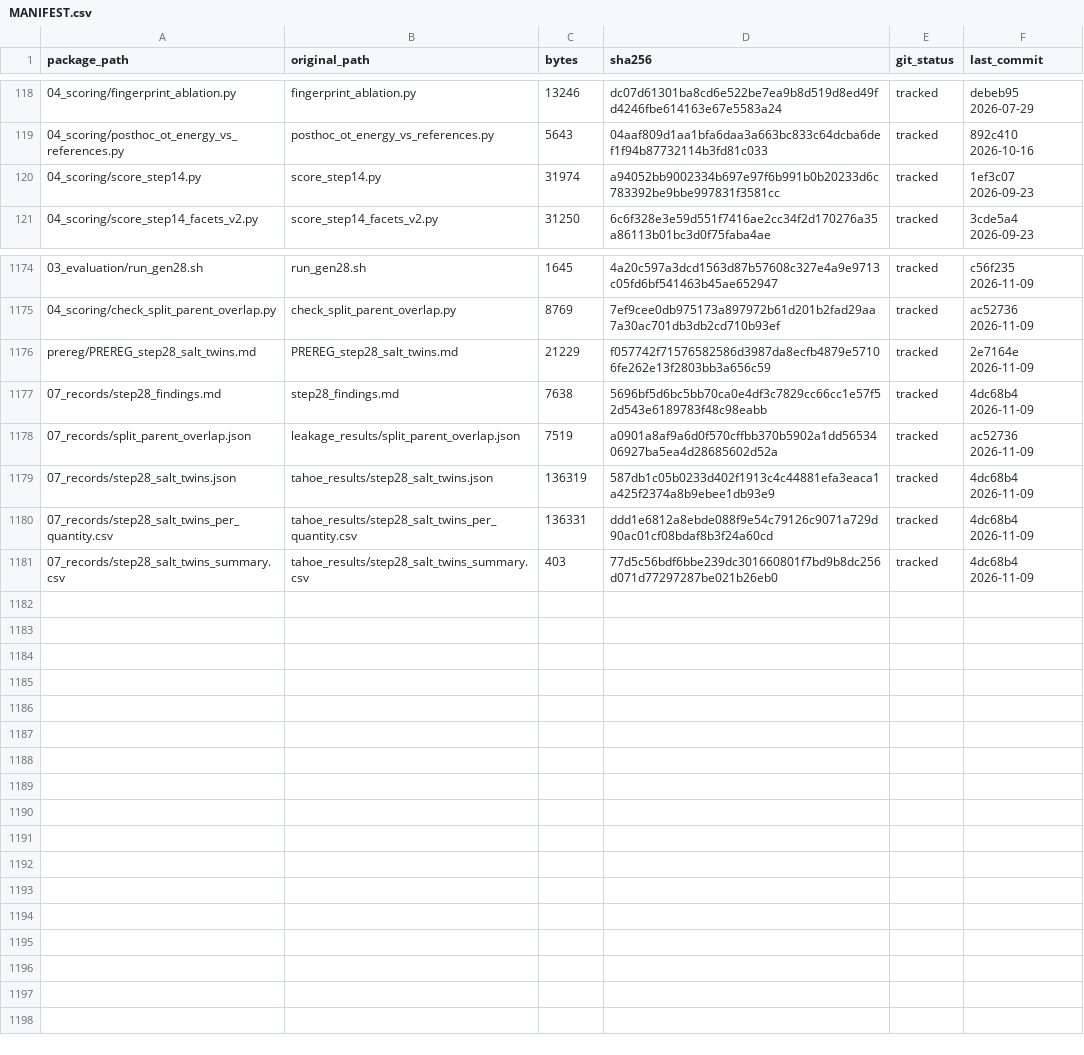
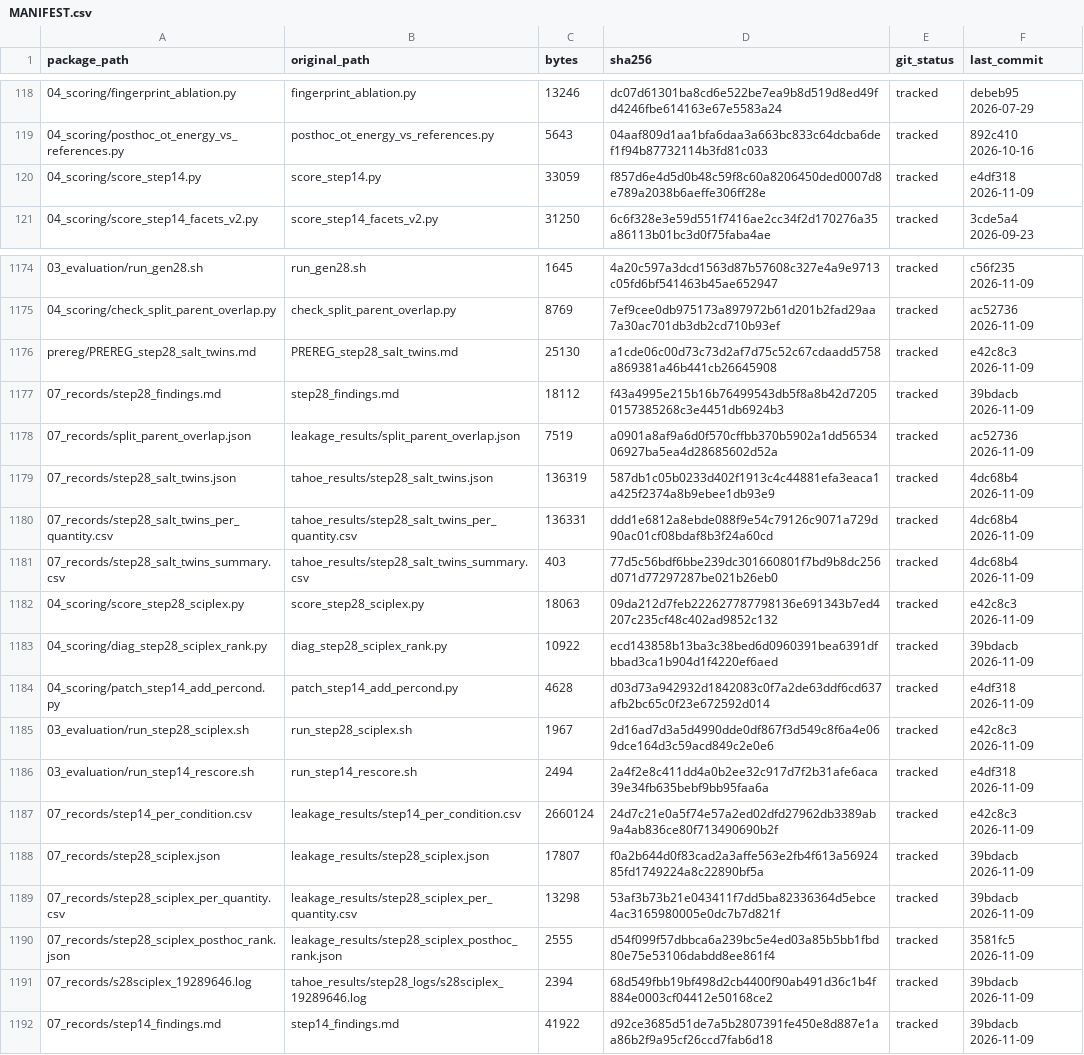
Before and after one commit to nohasamir89/squidiff-leakage-test-code, a CSV file: MANIFEST.csv, drawn as a sheet; only a part is shown, gaps mark what is left out; the diff names each change by its address in the sheet, - before the commit and + after, or states it on an @@ line.

Commit message:
Step 28 group B (sci-Plex): scorer, runners, Step 14 per-condition patch, records, post hoc rank; updated findings and pre-registration (research 3581fc5)

```diff
--- a/MANIFEST.csv
+++ b/MANIFEST.csv
-C120 (bytes): 31974
+C120 (bytes): 33059
-D120 (sha256): a94052bb9002334b697e97f6b991b0b20233d6c783392be9bbe997831f3581cc
+D120 (sha256): f857d6e4d5d0b48c59f8c60a8206450ded0007d8e789a2038b6aeffe306ff28e
-F120 (last_commit): 1ef3c07 2026-09-23
+F120 (last_commit): e4df318 2026-11-09
-C1176 (bytes): 21229
+C1176 (bytes): 25130
-D1176 (sha256): f057742f71576582586d3987da8ecfb4879e57106fe262e13f2803bb3a656c59
+D1176 (sha256): a1cde06c00d73c73d2af7d75c52c67cdaadd5758a869381a46b441cb26645908
-F1176 (last_commit): 2e7164e 2026-11-09
+F1176 (last_commit): e42c8c3 2026-11-09
-C1177 (bytes): 7638
+C1177 (bytes): 18112
-D1177 (sha256): 5696bf5d6bc5bb70ca0e4df3c7829cc66cc1e57f52d543e6189783f48c98eabb
+D1177 (sha256): f43a4995e215b16b76499543db5f8a8b42d72050157385268c3e4451db6924b3
-F1177 (last_commit): 4dc68b4 2026-11-09
+F1177 (last_commit): 39bdacb 2026-11-09
+row 1182: 04_scoring/score_step28_sciplex.py | score_step28_sciplex.py | 18063 | 09da212d7feb222627787798136e691343b7ed4207c235cf48c402ad9852c132 | tracked | e42c8c3 2026-11-09
+row 1183: 04_scoring/diag_step28_sciplex_rank.py | diag_step28_sciplex_rank.py | 10922 | ecd143858b13ba3c38bed6d0960391bea6391dfbbad3ca1b904d1f4220ef6aed | tracked | 39bdacb 2026-11-09
+row 1184: 04_scoring/patch_step14_add_percond.py | patch_step14_add_percond.py | 4628 | d03d73a942932d1842083c0f7a2de63ddf6cd637afb2bc65c0f23e672592d014 | tracked | e4df318 2026-11-09
+row 1185: 03_evaluation/run_step28_sciplex.sh | run_step28_sciplex.sh | 1967 | 2d16ad7d3a5d4990dde0df867f3d549c8f6a4e069dce164d3c59acd849c2e0e6 | tracked | e42c8c3 2026-11-09
+row 1186: 03_evaluation/run_step14_rescore.sh | run_step14_rescore.sh | 2494 | 2a4f2e8c411dd4a0b2ee32c917d7f2b31afe6aca39e34fb635bebf9bb95faa6a | tracked | e4df318 2026-11-09
+row 1187: 07_records/step14_per_condition.csv | leakage_results/step14_per_condition.csv | 2660124 | 24d7c21e0a5f74e57a2ed02dfd27962db3389ab9a4ab836ce80f713490690b2f | tracked | e42c8c3 2026-11-09
+row 1188: 07_records/step28_sciplex.json | leakage_results/step28_sciplex.json | 17807 | f0a2b644d0f83cad2a3affe563e2fb4f613a5692485fd1749224a8c22890bf5a | tracked | 39bdacb 2026-11-09
+row 1189: 07_records/step28_sciplex_per_quantity.csv | leakage_results/step28_sciplex_per_quantity.csv | 13298 | 53af3b73b21e043411f7dd5ba82336364d5ebce4ac3165980005e0dc7b7d821f | tracked | 39bdacb 2026-11-09
+row 1190: 07_records/step28_sciplex_posthoc_rank.json | leakage_results/step28_sciplex_posthoc_rank.json | 2555 | d54f099f57dbbca6a239bc5e4ed03a85b5bb1fbd80e75e53106dabdd8ee861f4 | tracked | 3581fc5 2026-11-09
+row 1191: 07_records/s28sciplex_19289646.log | tahoe_results/step28_logs/s28sciplex_19289646.log | 2394 | 68d549fbb19bf498d2cb4400f90ab491d36c1b4f884e0003cf04412e50168ce2 | tracked | 39bdacb 2026-11-09
+row 1192: 07_records/step14_findings.md | step14_findings.md | 41922 | d92ce3685d51de7a5b2807391fe450e8d887e1aa86b2f9a95cf26ccd7fab6d18 | tracked | 39bdacb 2026-11-09
```
Also changed, not shown: 15 other files.
